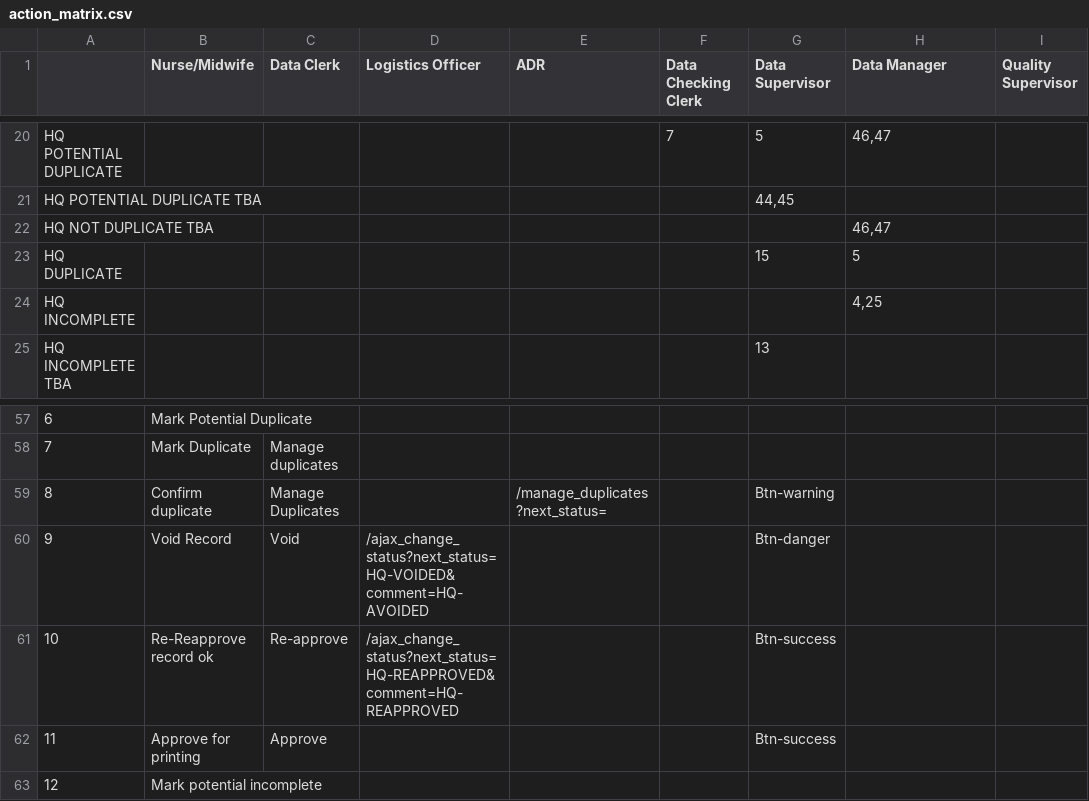
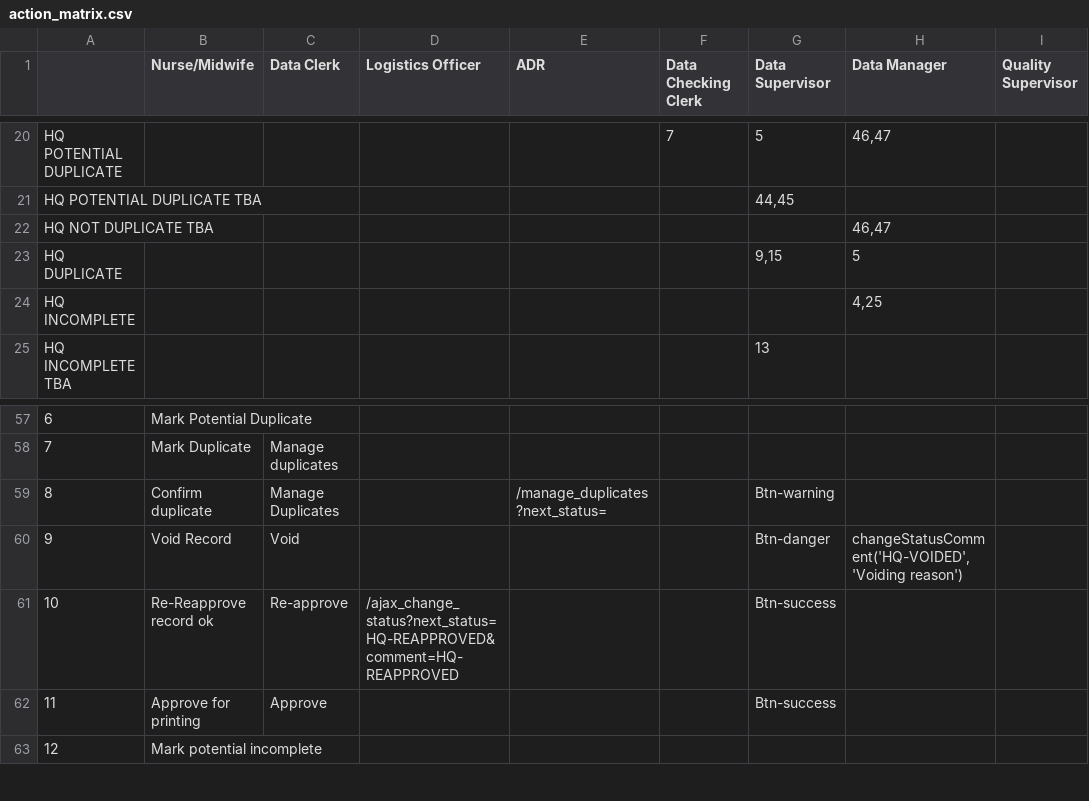
Before and after one commit to HISMalawi/edrs_hq, a CSV file: app/assets/data/action_matrix.csv, drawn as a sheet; only a part is shown, gaps mark what is left out; the diff names each change by its address in the sheet, - before the commit and + after, or states it on an @@ line.

```diff
--- a/app/assets/data/action_matrix.csv
+++ b/app/assets/data/action_matrix.csv
-G23 (Data Supervisor): 15
+G23 (Data Supervisor): 9,15
-D60 (Logistics Officer): /ajax_change_status?next_status=HQ-VOIDED&comment=HQ-AVOIDED
+D60 (Logistics Officer): (empty)
-H60 (Data Manager): (empty)
+H60 (Data Manager): changeStatusComment('HQ-VOIDED','Voiding reason')
```
Also changed, not shown: 7 other files.
